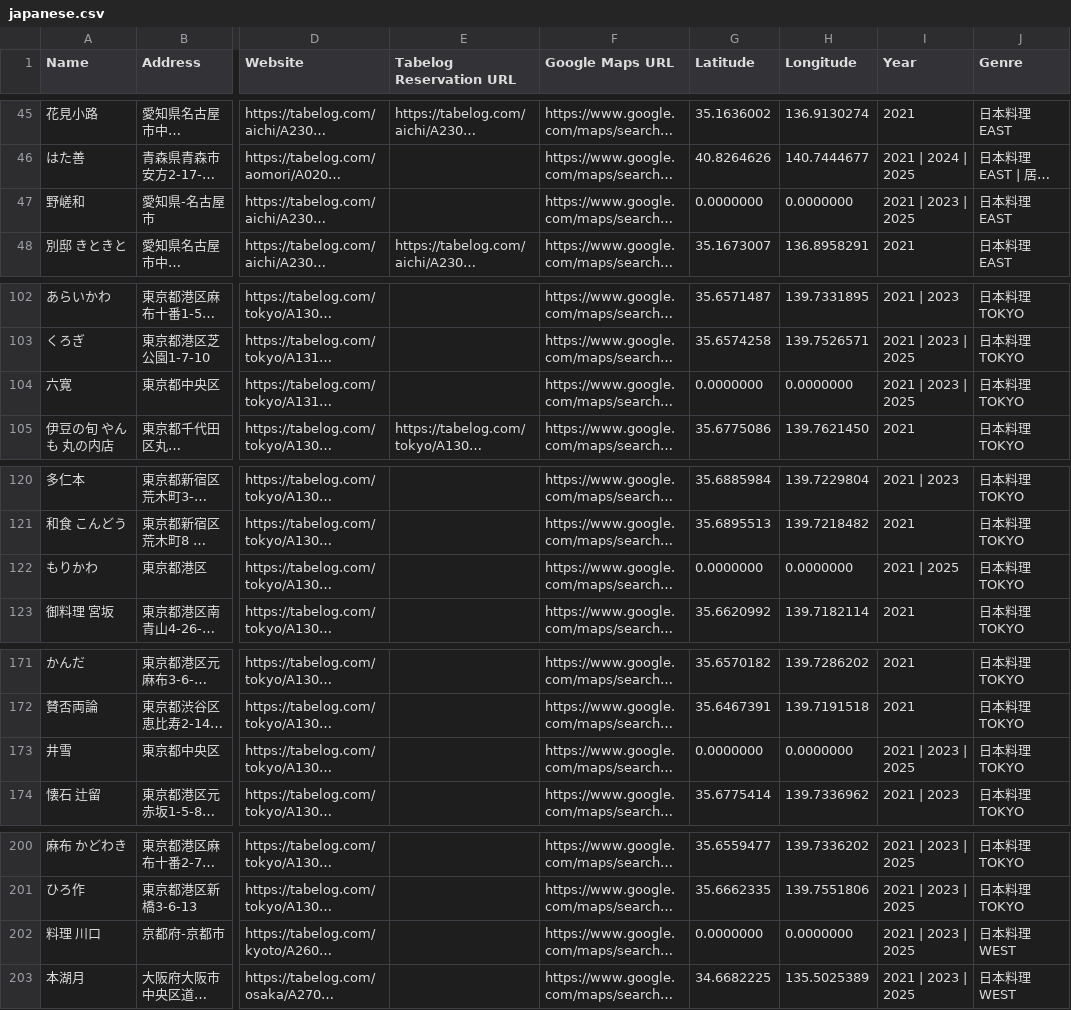
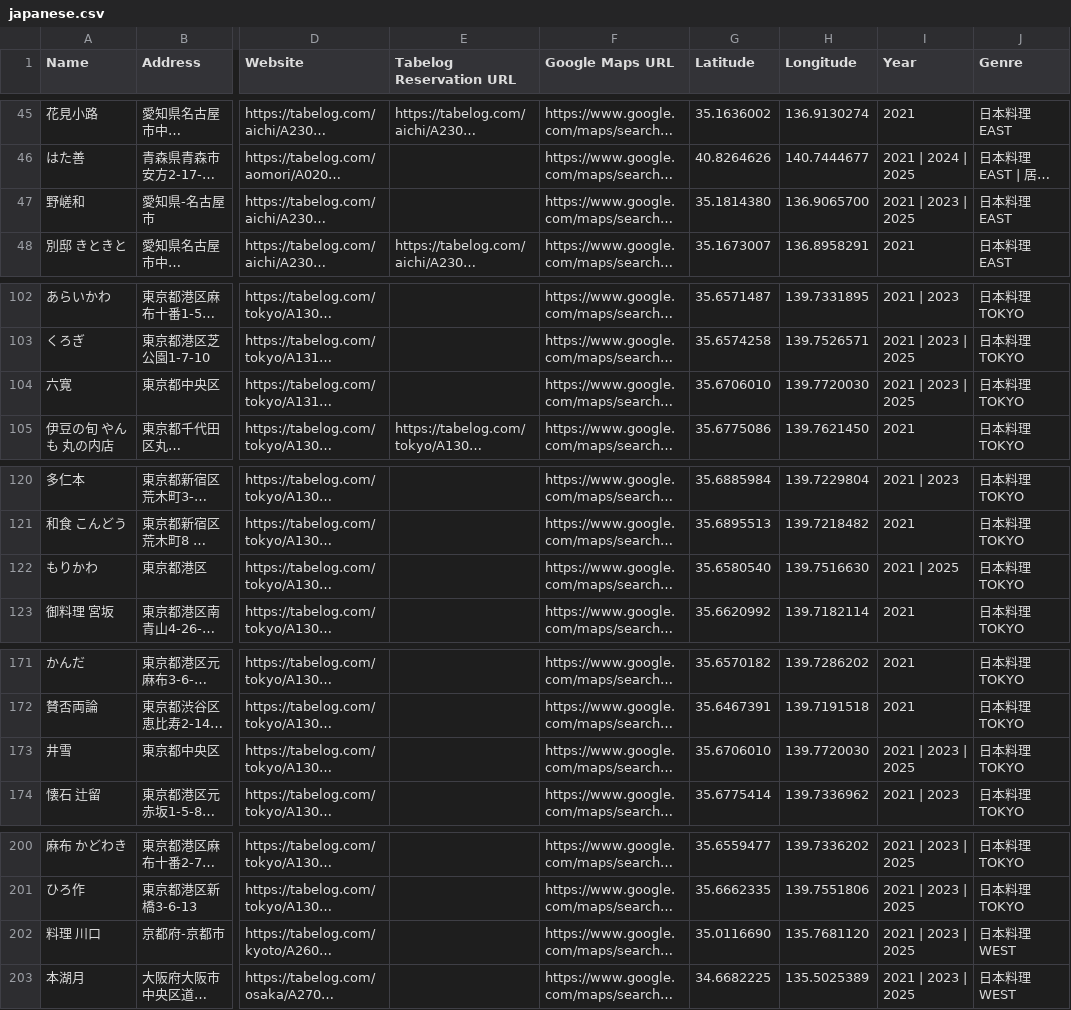
Before and after one commit to Npieju/hyakumeiten-list, a CSV file: data/all_years/by_genre/japanese.csv, drawn as a sheet; only a part is shown, gaps mark what is left out; long unchanged cells end in …; the diff covers the shown part only; the diff names each change by its address in the sheet, - before the commit and + after, or states it on an @@ line.

```diff
--- a/data/all_years/by_genre/japanese.csv
+++ b/data/all_years/by_genre/japanese.csv
-G47 (Latitude): 0.0000000
+G47 (Latitude): 35.1814380
-H47 (Longitude): 0.0000000
+H47 (Longitude): 136.9065700
-G104 (Latitude): 0.0000000
+G104 (Latitude): 35.6706010
-H104 (Longitude): 0.0000000
+H104 (Longitude): 139.7720030
-G122 (Latitude): 0.0000000
+G122 (Latitude): 35.6580540
-H122 (Longitude): 0.0000000
+H122 (Longitude): 139.7516630
-G173 (Latitude): 0.0000000
+G173 (Latitude): 35.6706010
-H173 (Longitude): 0.0000000
+H173 (Longitude): 139.7720030
-G202 (Latitude): 0.0000000
+G202 (Latitude): 35.0116690
-H202 (Longitude): 0.0000000
+H202 (Longitude): 135.7681120
```
Also changed, not shown: 6 edited cells elsewhere in this file, data/2019/all.csv, data/all_years/by_genre/creative_innovative.csv, 30 other files.
